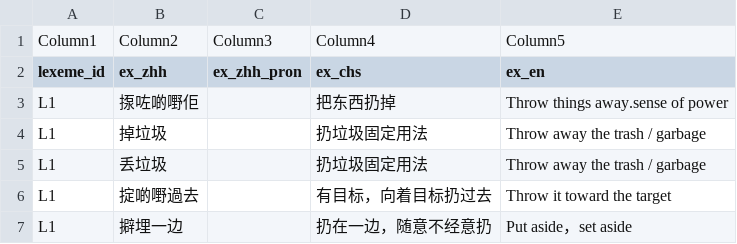
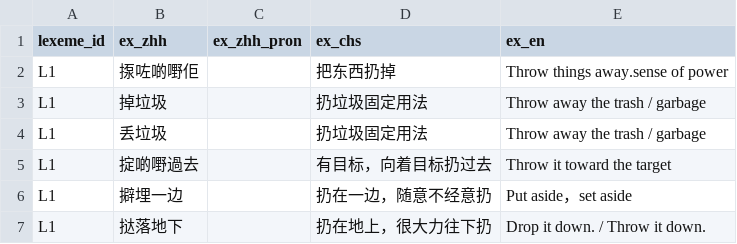
Before and after one commit to Joker9405/Can-Tong, a CSV file: data/examples.csv, drawn as a sheet; only a part is shown; the shorter side is filled out with more unchanged rows.

Commit message:
Update examples.csv

```diff
--- a/data/examples.csv
+++ b/data/examples.csv
@@ -1,2 +1 @@
-Column1,Column2,Column3,Column4,Column5
 lexeme_id,ex_zhh,ex_zhh_pron,ex_chs,ex_en
```
